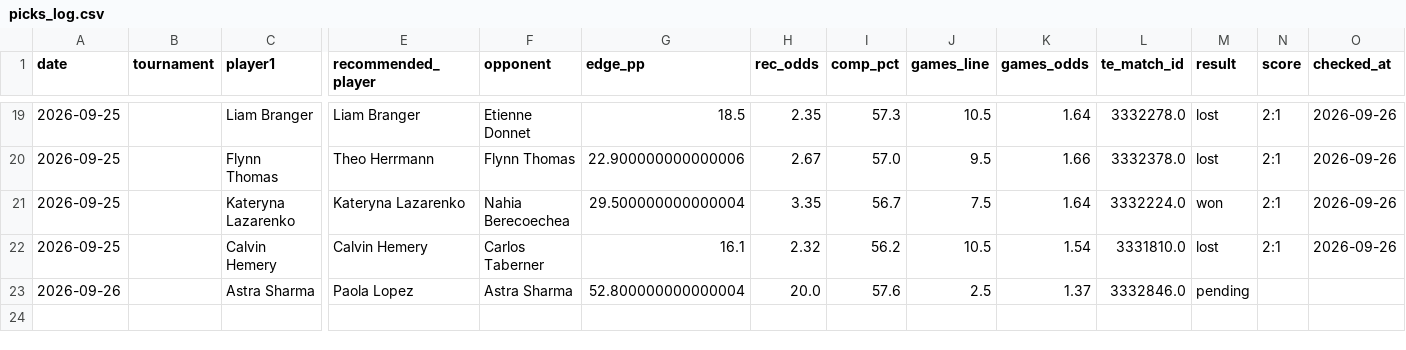
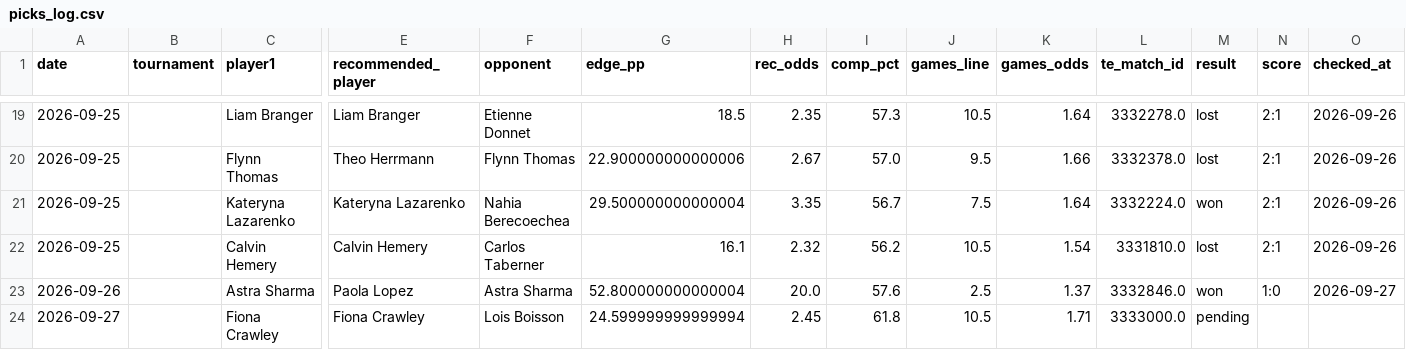
Before and after one commit to andrei0182/tenis, a CSV file: stats/picks_log.csv, drawn as a sheet; only a part is shown, gaps mark what is left out; rows hold the shown columns only; the diff names each change by its address in the sheet, - before the commit and + after, or states it on an @@ line.

```diff
--- a/stats/picks_log.csv
+++ b/stats/picks_log.csv
-M23 (result): pending
+M23 (result): won
-N23 (score): (empty)
+N23 (score): 1:0
-O23 (checked_at): (empty)
+O23 (checked_at): 2026-09-27
+row 24: 2026-09-27 |  | Fiona Crawley | Fiona Crawley | Lois Boisson | 24.599999999999994 | 2.45 | 61.8 | 10.5 | 1.71 | 3333000.0 | pending
```
Also changed, not shown: stats/recommendation_stats.csv, 1 other file.
